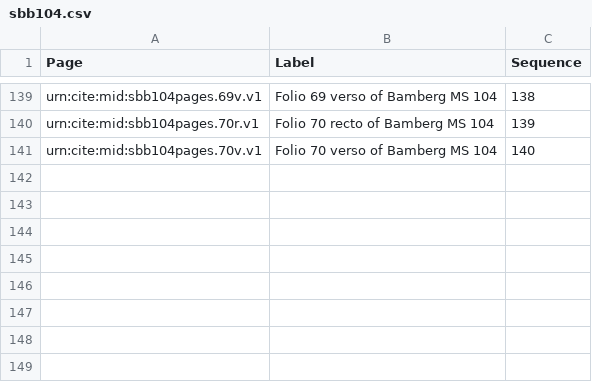
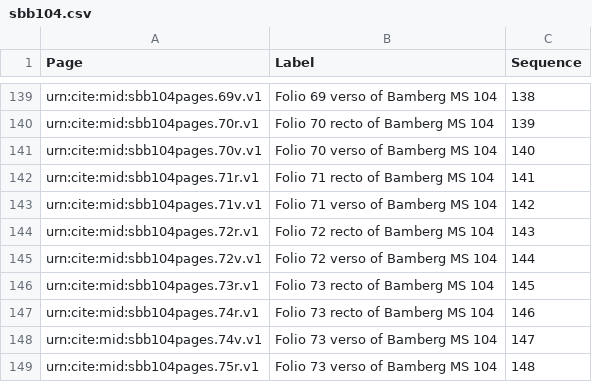
Before and after one commit to HCMID/plinius, a CSV file: sbb104.csv, drawn as a sheet; only a part is shown, gaps mark what is left out; the diff names each change by its address in the sheet, - before the commit and + after, or states it on an @@ line.

Commit message:
Update sbb104.csv

```diff
--- a/sbb104.csv
+++ b/sbb104.csv
+row 142: urn:cite:mid:sbb104pages.71r.v1 | Folio 71 recto of Bamberg MS 104 | 141
+row 143: urn:cite:mid:sbb104pages.71v.v1 | Folio 71 verso of Bamberg MS 104 | 142
+row 144: urn:cite:mid:sbb104pages.72r.v1 | Folio 72 recto of Bamberg MS 104 | 143
+row 145: urn:cite:mid:sbb104pages.72v.v1 | Folio 72 verso of Bamberg MS 104 | 144
+row 146: urn:cite:mid:sbb104pages.73r.v1 | Folio 73 recto of Bamberg MS 104 | 145
+row 147: urn:cite:mid:sbb104pages.74r.v1 | Folio 73 recto of Bamberg MS 104 | 146
+row 148: urn:cite:mid:sbb104pages.74v.v1 | Folio 73 verso of Bamberg MS 104 | 147
+row 149: urn:cite:mid:sbb104pages.75r.v1 | Folio 73 verso of Bamberg MS 104 | 148
```
